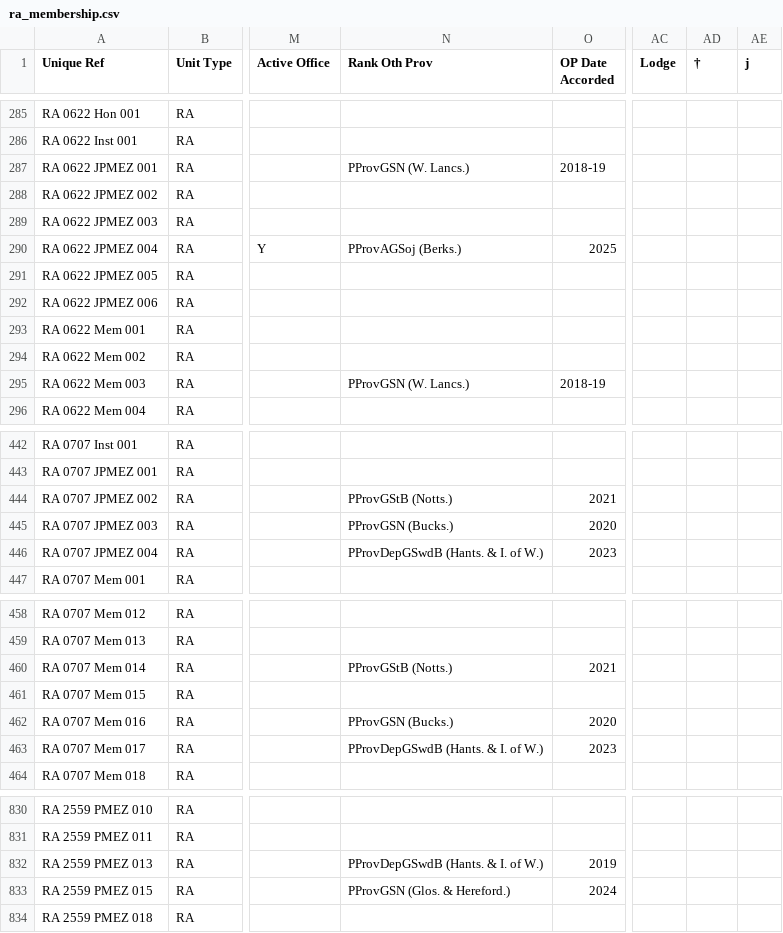
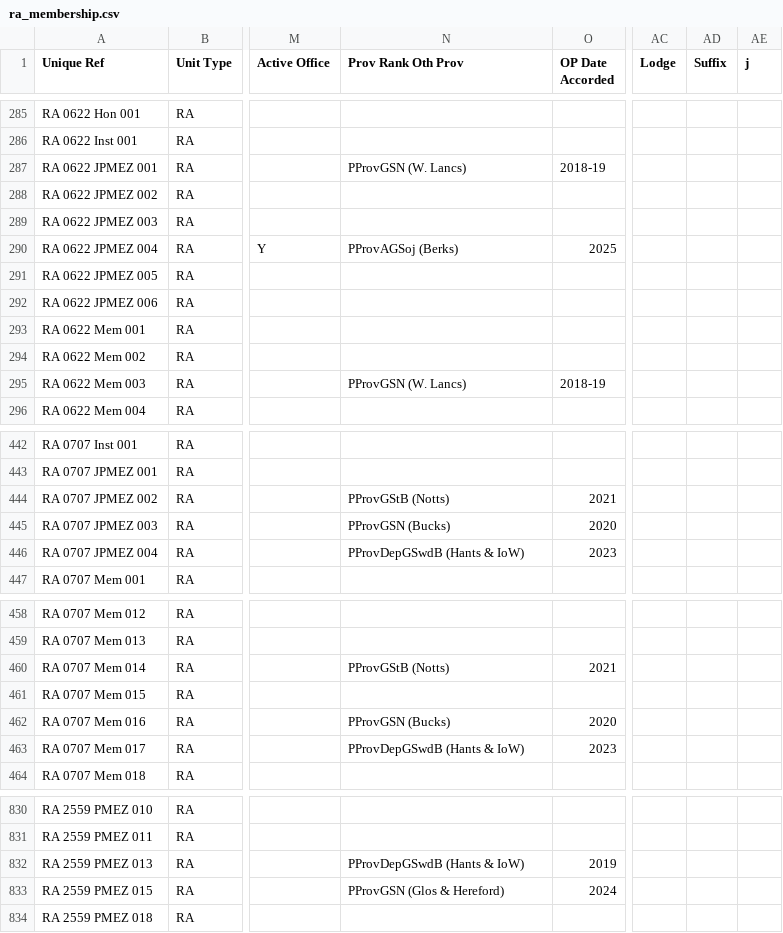
Before and after one commit to webpurity-dev/masonic-calendar, a CSV file: document/data/ra_membership.csv, drawn as a sheet; only a part is shown, gaps mark what is left out; the diff covers the shown part only; the diff names each change by its address in the sheet, - before the commit and + after, or states it on an @@ line.

```diff
--- a/document/data/ra_membership.csv
+++ b/document/data/ra_membership.csv
-N1: Rank Oth Prov
+N1: Prov Rank Oth Prov
-AD1: †
+AD1: Suffix
-N287 (Prov Rank Oth Prov): PProvGSN (W. Lancs.)
+N287 (Prov Rank Oth Prov): PProvGSN (W. Lancs)
-N290 (Prov Rank Oth Prov): PProvAGSoj (Berks.)
+N290 (Prov Rank Oth Prov): PProvAGSoj (Berks)
-N295 (Prov Rank Oth Prov): PProvGSN (W. Lancs.)
+N295 (Prov Rank Oth Prov): PProvGSN (W. Lancs)
-N444 (Prov Rank Oth Prov): PProvGStB (Notts.)
+N444 (Prov Rank Oth Prov): PProvGStB (Notts)
-N445 (Prov Rank Oth Prov): PProvGSN (Bucks.)
+N445 (Prov Rank Oth Prov): PProvGSN (Bucks)
-N446 (Prov Rank Oth Prov): PProvDepGSwdB (Hants. & I. of W.)
+N446 (Prov Rank Oth Prov): PProvDepGSwdB (Hants & IoW)
-N460 (Prov Rank Oth Prov): PProvGStB (Notts.)
+N460 (Prov Rank Oth Prov): PProvGStB (Notts)
-N462 (Prov Rank Oth Prov): PProvGSN (Bucks.)
+N462 (Prov Rank Oth Prov): PProvGSN (Bucks)
-N463 (Prov Rank Oth Prov): PProvDepGSwdB (Hants. & I. of W.)
+N463 (Prov Rank Oth Prov): PProvDepGSwdB (Hants & IoW)
-N832 (Prov Rank Oth Prov): PProvDepGSwdB (Hants. & I. of W.)
+N832 (Prov Rank Oth Prov): PProvDepGSwdB (Hants & IoW)
-N833 (Prov Rank Oth Prov): PProvGSN (Glos. & Hereford.)
+N833 (Prov Rank Oth Prov): PProvGSN (Glos & Hereford)
```
Also changed, not shown: 55 edited cells elsewhere in this file, document/data/craft_membership.csv, 4 other files.
